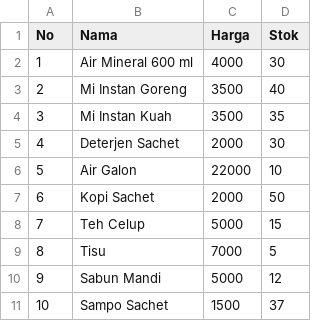
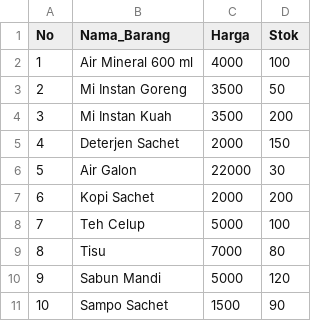
Before and after one commit to gelbrinzeraldaagustina/KOS-99-PINTU, a CSV file: data_barang.csv, drawn as a sheet.

```diff
--- a/data_barang.csv
+++ b/data_barang.csv
@@ -1,11 +1,11 @@
-No,Nama,Harga,Stok
-1,Air Mineral 600 ml,4000,30
-2,Mi Instan Goreng,3500,40
-3,Mi Instan Kuah,3500,35
-4,Deterjen Sachet,2000,30
-5,Air Galon,22000,10
-6,Kopi Sachet,2000,50
-7,Teh Celup,5000,15
-8,Tisu,7000,5
-9,Sabun Mandi,5000,12
-10,Sampo Sachet,1500,37
+No,Nama_Barang,Harga,Stok
+1,Air Mineral 600 ml,4000,100
+2,Mi Instan Goreng,3500,50
+3,Mi Instan Kuah,3500,200
+4,Deterjen Sachet,2000,150
+5,Air Galon,22000,30
+6,Kopi Sachet,2000,200
+7,Teh Celup,5000,100
+8,Tisu,7000,80
+9,Sabun Mandi,5000,120
+10,Sampo Sachet,1500,90
```
Also changed, not shown: data_tagihan.csv, 6 other files.
